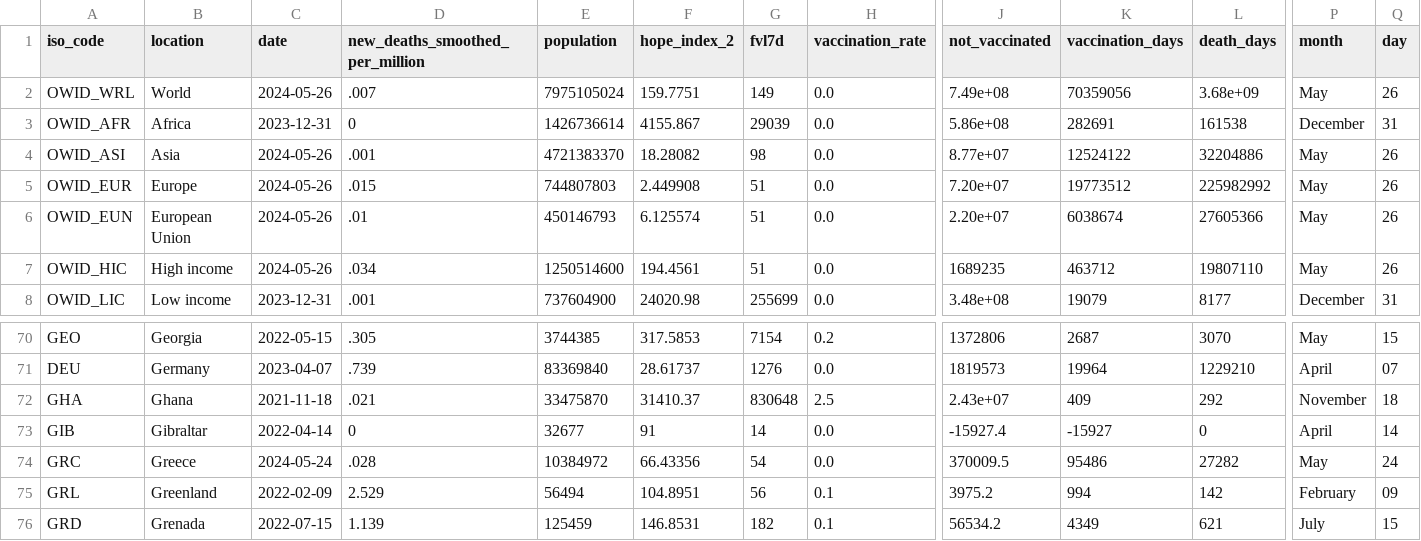
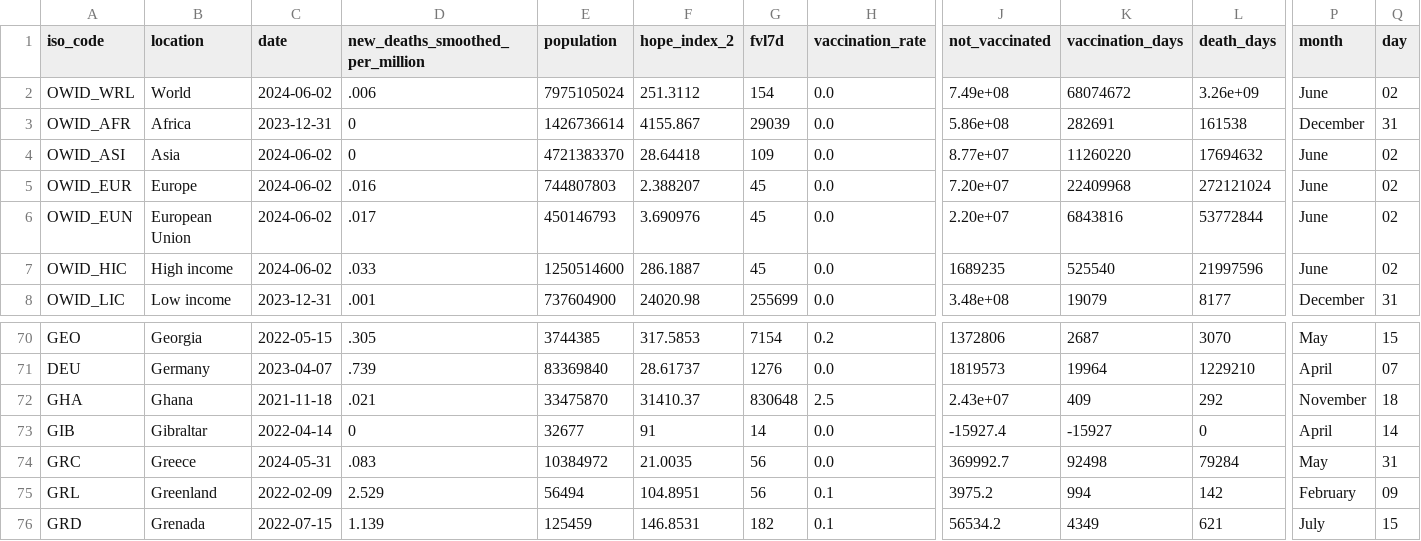
Before and after one commit to JonasWeinert/jonasweinert.github.io, a CSV file: docs/otherdata/covid.csv, drawn as a sheet; only a part is shown, gaps mark what is left out; the diff covers the shown part only; the diff names each change by its address in the sheet, - before the commit and + after, or states it on an @@ line.

```diff
--- a/docs/otherdata/covid.csv
+++ b/docs/otherdata/covid.csv
-C2 (date): 2024-05-26
+C2 (date): 2024-06-02
-D2 (new_deaths_smoothed_per_million): .007
+D2 (new_deaths_smoothed_per_million): .006
-F2 (hope_index_2): 159.7751
+F2 (hope_index_2): 251.3112
-G2 (fvl7d): 149
+G2 (fvl7d): 154
-K2 (vaccination_days): 70359056
+K2 (vaccination_days): 68074672
-L2 (death_days): 3.68e+09
+L2 (death_days): 3.26e+09
-P2 (month): May
+P2 (month): June
-Q2 (day): 26
+Q2 (day): 02
-C4:C7 (date): 2024-05-26
+C4:C7 (date): 2024-06-02
-D4 (new_deaths_smoothed_per_million): .001
+D4 (new_deaths_smoothed_per_million): 0
-F4 (hope_index_2): 18.28082
+F4 (hope_index_2): 28.64418
-G4 (fvl7d): 98
+G4 (fvl7d): 109
-K4 (vaccination_days): 12524122
+K4 (vaccination_days): 11260220
-L4 (death_days): 32204886
+L4 (death_days): 17694632
-P4:P7 (month): May
+P4:P7 (month): June
-Q4:Q7 (day): 26
+Q4:Q7 (day): 02
-D5 (new_deaths_smoothed_per_million): .015
+D5 (new_deaths_smoothed_per_million): .016
-F5 (hope_index_2): 2.449908
+F5 (hope_index_2): 2.388207
-G5:G7 (fvl7d): 51
+G5:G7 (fvl7d): 45
-K5 (vaccination_days): 19773512
+K5 (vaccination_days): 22409968
-L5 (death_days): 225982992
+L5 (death_days): 272121024
-D6 (new_deaths_smoothed_per_million): .01
+D6 (new_deaths_smoothed_per_million): .017
-F6 (hope_index_2): 6.125574
+F6 (hope_index_2): 3.690976
-K6 (vaccination_days): 6038674
+K6 (vaccination_days): 6843816
-L6 (death_days): 27605366
+L6 (death_days): 53772844
-D7 (new_deaths_smoothed_per_million): .034
+D7 (new_deaths_smoothed_per_million): .033
-F7 (hope_index_2): 194.4561
+F7 (hope_index_2): 286.1887
-K7 (vaccination_days): 463712
+K7 (vaccination_days): 525540
-L7 (death_days): 19807110
+L7 (death_days): 21997596
-C74 (date): 2024-05-24
+C74 (date): 2024-05-31
-D74 (new_deaths_smoothed_per_million): .028
+D74 (new_deaths_smoothed_per_million): .083
-F74 (hope_index_2): 66.43356
+F74 (hope_index_2): 21.0035
-G74 (fvl7d): 54
+G74 (fvl7d): 56
-J74 (not_vaccinated): 370009.5
+J74 (not_vaccinated): 369992.7
-K74 (vaccination_days): 95486
+K74 (vaccination_days): 92498
-L74 (death_days): 27282
+L74 (death_days): 79284
-Q74 (day): 24
+Q74 (day): 31
```
Also changed, not shown: 50 edited cells elsewhere in this file, static/otherdata/covid.csv.
